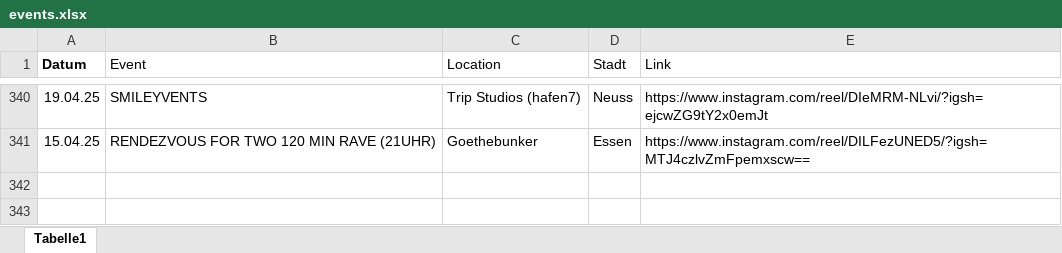
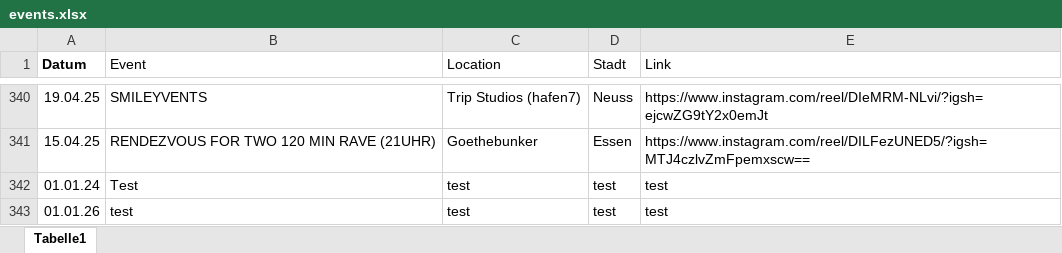
Before and after one commit to rafaelthetrue/rafaelthetrue.github.io, an Excel workbook: events.xlsx, sheet Tabelle1, drawn as a sheet; only a part is shown, gaps mark what is left out; values as stored, in another font and other column widths than the file's, no borders; the diff names each change by its address in the sheet, - before the commit and + after, or states it on an @@ line.

Commit message:
Add files via upload

```diff
--- a/events.xlsx (sheet Tabelle1)
+++ b/events.xlsx (sheet Tabelle1)
+row 342: 01.01.24 | Test | test | test | test
+row 343: 01.01.26 | test | test | test | test
```
